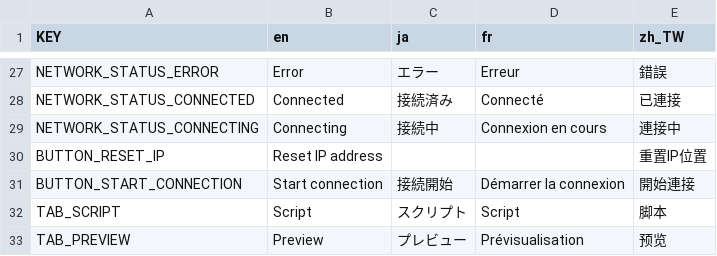
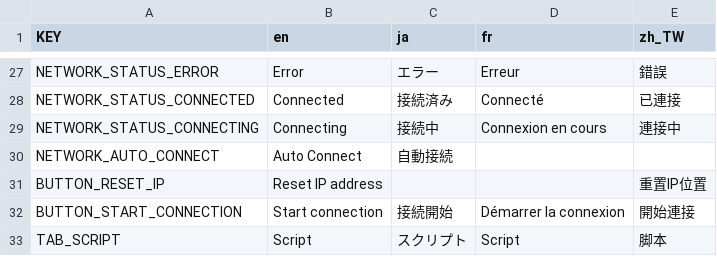
Before and after one commit to VoylinsGamedevJourney/teledot, a CSV file: src_controller/translations/translations.csv, drawn as a sheet; only a part is shown, gaps mark what is left out; the shorter side is filled out with more unchanged rows.

Commit message:
Closes #28; Added auto connect and auto-ip filling (#31)
* added automatic connections and auto-ip filling

* Closes #28; (Small change since I couldn't edit previous commit after pushing)

* removed random text in comment

* Update src_controller/translations/translations.csv

---------

Co-authored-by: Voylin's Life <56970759+voylin@users.noreply.github.com>

```diff
--- a/src_controller/translations/translations.csv
+++ b/src_controller/translations/translations.csv
@@ -29,2 +29,3 @@ NETWORK_STATUS_CONNECTED,Connected,接続済み,Connecté,已連接
 NETWORK_STATUS_CONNECTING,Connecting,接続中,Connexion en cours,連接中
+NETWORK_AUTO_CONNECT,Auto Connect,自動接続,,
 BUTTON_RESET_IP,Reset IP address,,,重置IP位置
```
Also changed, not shown: 7 other files.
